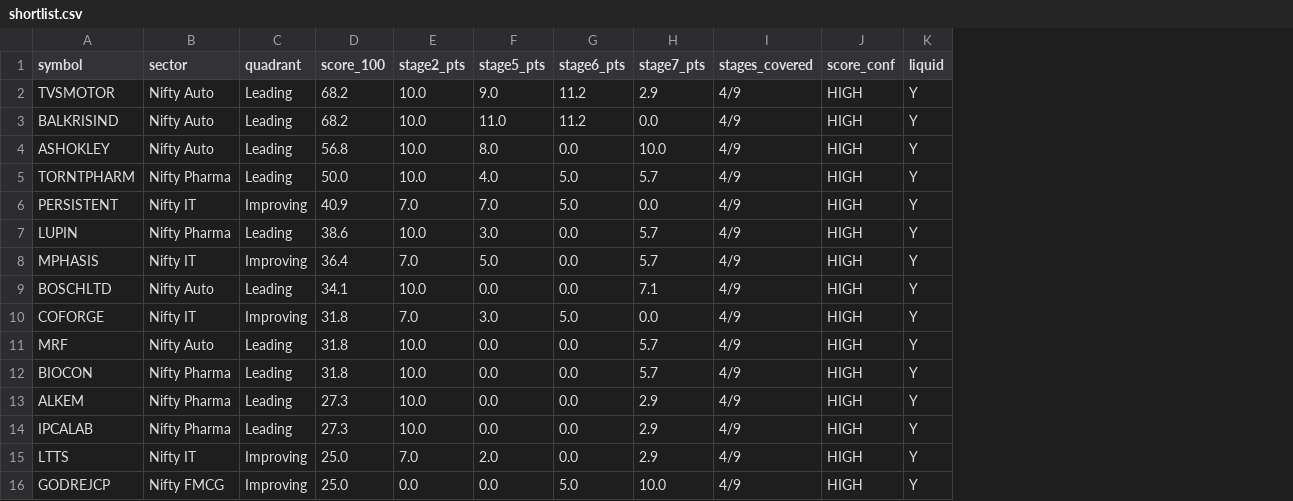
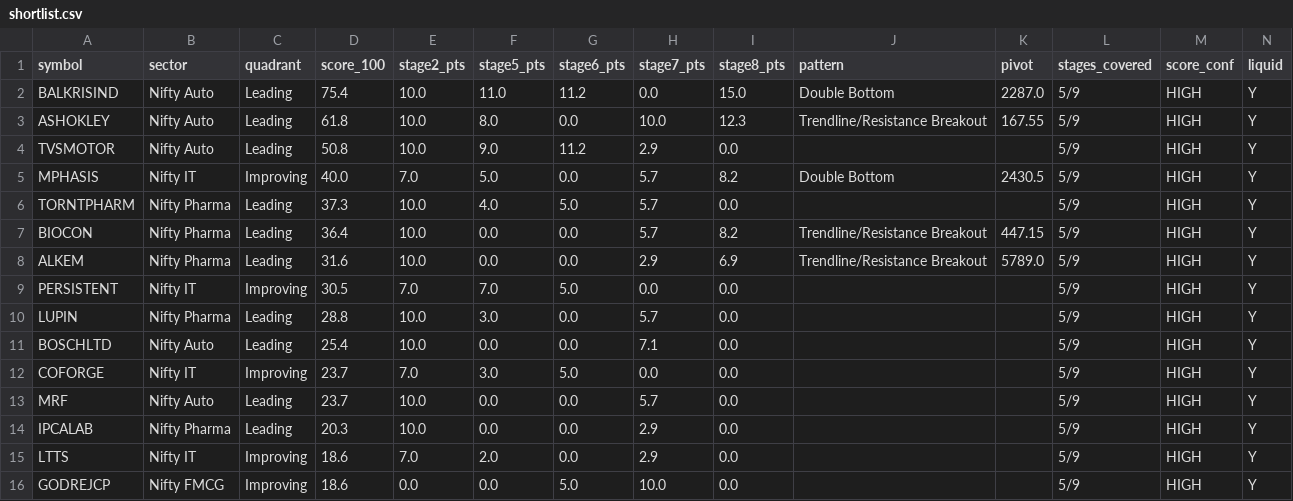
Before and after one commit to suhruth/Trade3, a CSV file: journal/2026/08-August/shortlist.csv, drawn as a sheet; removed rows and columns are numbered as before the commit, all else as after; the diff names each change by its address in the sheet, - before the commit and + after, or states it on an @@ line.

```diff
--- a/journal/2026/08-August/shortlist.csv
+++ b/journal/2026/08-August/shortlist.csv
+column I (stage8_pts), rows 2-3: 15.0 | 12.3; row 6: 0.0; rows 9-16: all 0.0
+column J (pattern), rows 2-3: Double Bottom | Trendline/Resistance Breakout
+column K (pivot), rows 2-3: 2287.0 | 167.55
-row 2: TVSMOTOR | Nifty Auto | Leading | 68.2 | 10.0 | 9.0 | 11.2 | 2.9 | 4/9 | HIGH | Y
-D2 (score_100): 68.2
+D2 (score_100): 75.4
-L2:L3 (stages_covered): 4/9
+L2:L3 (stages_covered): 5/9
-D3 (score_100): 56.8
+D3 (score_100): 61.8
+row 4: TVSMOTOR | Nifty Auto | Leading | 50.8 | 10.0 | 9.0 | 11.2 | 2.9 | 0.0 |  |  | 5/9 | HIGH | Y
+row 5: MPHASIS | Nifty IT | Improving | 40.0 | 7.0 | 5.0 | 0.0 | 5.7 | 8.2 | Double Bottom | 2430.5 | 5/9 | HIGH | Y
-D6 (score_100): 50.0
+D6 (score_100): 37.3
-L6 (stages_covered): 4/9
+L6 (stages_covered): 5/9
+row 7: BIOCON | Nifty Pharma | Leading | 36.4 | 10.0 | 0.0 | 0.0 | 5.7 | 8.2 | Trendline/Resistance Breakout | 447.15 | 5/9 | HIGH | Y
+row 8: ALKEM | Nifty Pharma | Leading | 31.6 | 10.0 | 0.0 | 0.0 | 2.9 | 6.9 | Trendline/Resistance Breakout | 5789.0 | 5/9 | HIGH | Y
-D9 (score_100): 40.9
+D9 (score_100): 30.5
-L9:L10 (stages_covered): 4/9
+L9:L10 (stages_covered): 5/9
-D10 (score_100): 38.6
+D10 (score_100): 28.8
-row 8: MPHASIS | Nifty IT | Improving | 36.4 | 7.0 | 5.0 | 0.0 | 5.7 | 4/9 | HIGH | Y
-D11 (score_100): 34.1
+D11 (score_100): 25.4
-L11:L13 (stages_covered): 4/9
+L11:L13 (stages_covered): 5/9
-D12:D13 (score_100): 31.8
+D12:D13 (score_100): 23.7
-row 12: BIOCON | Nifty Pharma | Leading | 31.8 | 10.0 | 0.0 | 0.0 | 5.7 | 4/9 | HIGH | Y
-row 13: ALKEM | Nifty Pharma | Leading | 27.3 | 10.0 | 0.0 | 0.0 | 2.9 | 4/9 | HIGH | Y
-D14 (score_100): 27.3
+D14 (score_100): 20.3
-L14:L16 (stages_covered): 4/9
+L14:L16 (stages_covered): 5/9
-D15:D16 (score_100): 25.0
+D15:D16 (score_100): 18.6
```
Also changed, not shown: journal/2026/08-August/discoveries.csv, journal/2026/08-August/universe.csv, 5 other files.
